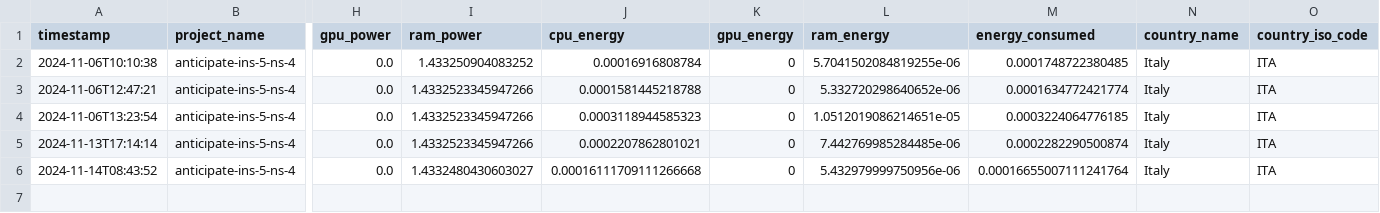
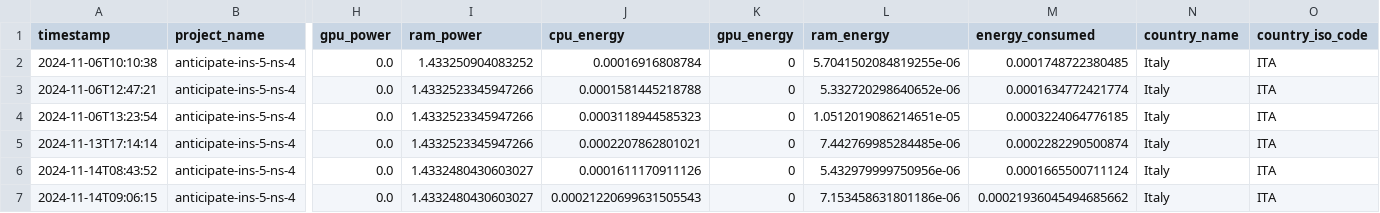
Before and after one commit to enricomors/sustainable-hw-dimensioning, a CSV file: data/emissions.csv, drawn as a sheet; only a part is shown, gaps mark what is left out; rows hold the shown columns only; the diff names each change by its address in the sheet, - before the commit and + after, or states it on an @@ line.

```diff
--- a/data/emissions.csv
+++ b/data/emissions.csv
-J6 (cpu_energy): 0.00016111709111266668
+J6 (cpu_energy): 0.0001611170911126
-M6 (energy_consumed): 0.00016655007111241764
+M6 (energy_consumed): 0.0001665500711124
+row 7: 2024-11-14T09:06:15 | anticipate-ins-5-ns-4 | 0.0 | 1.4332480430603027 | 0.00021220699631505543 | 0 | 7.153458631801186e-06 | 0.00021936045494685662 | Italy | ITA
```
Also changed, not shown: 1 other file.
